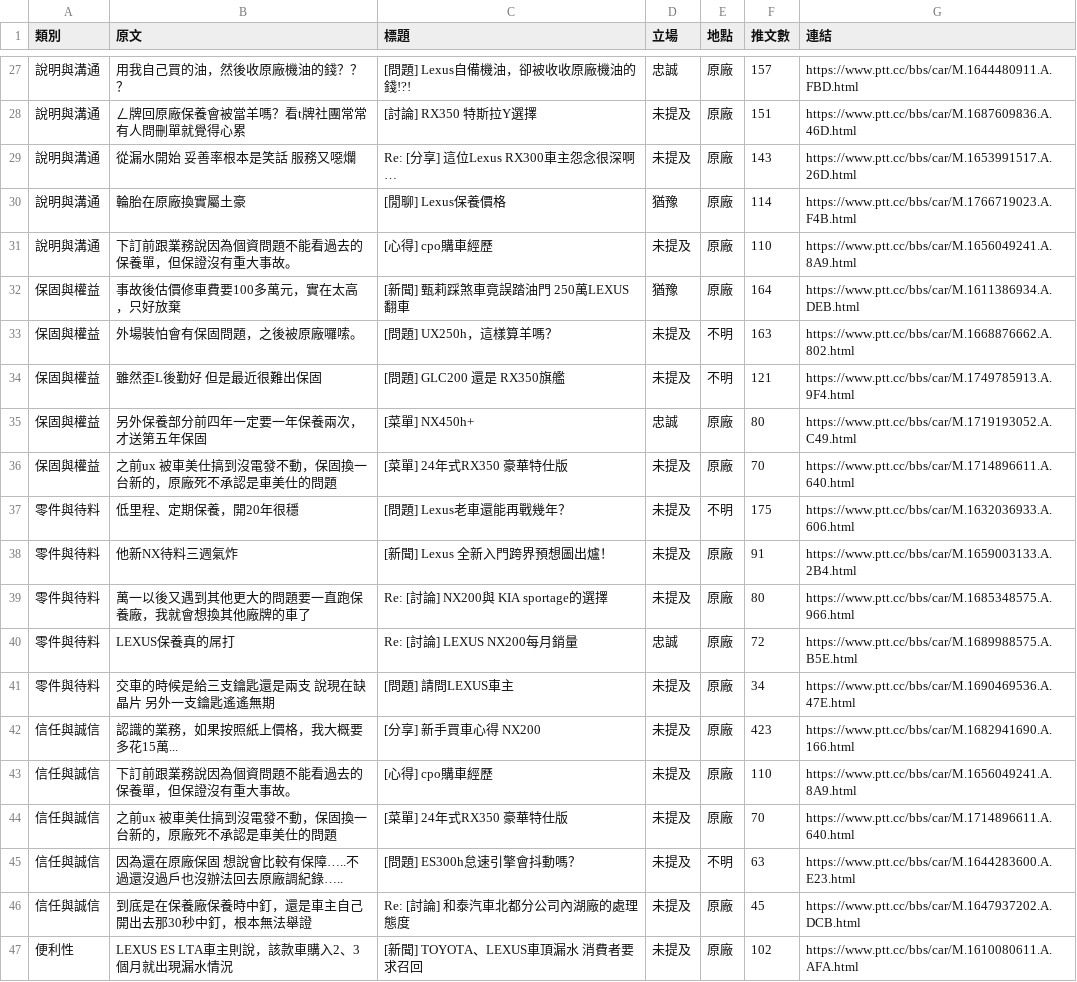
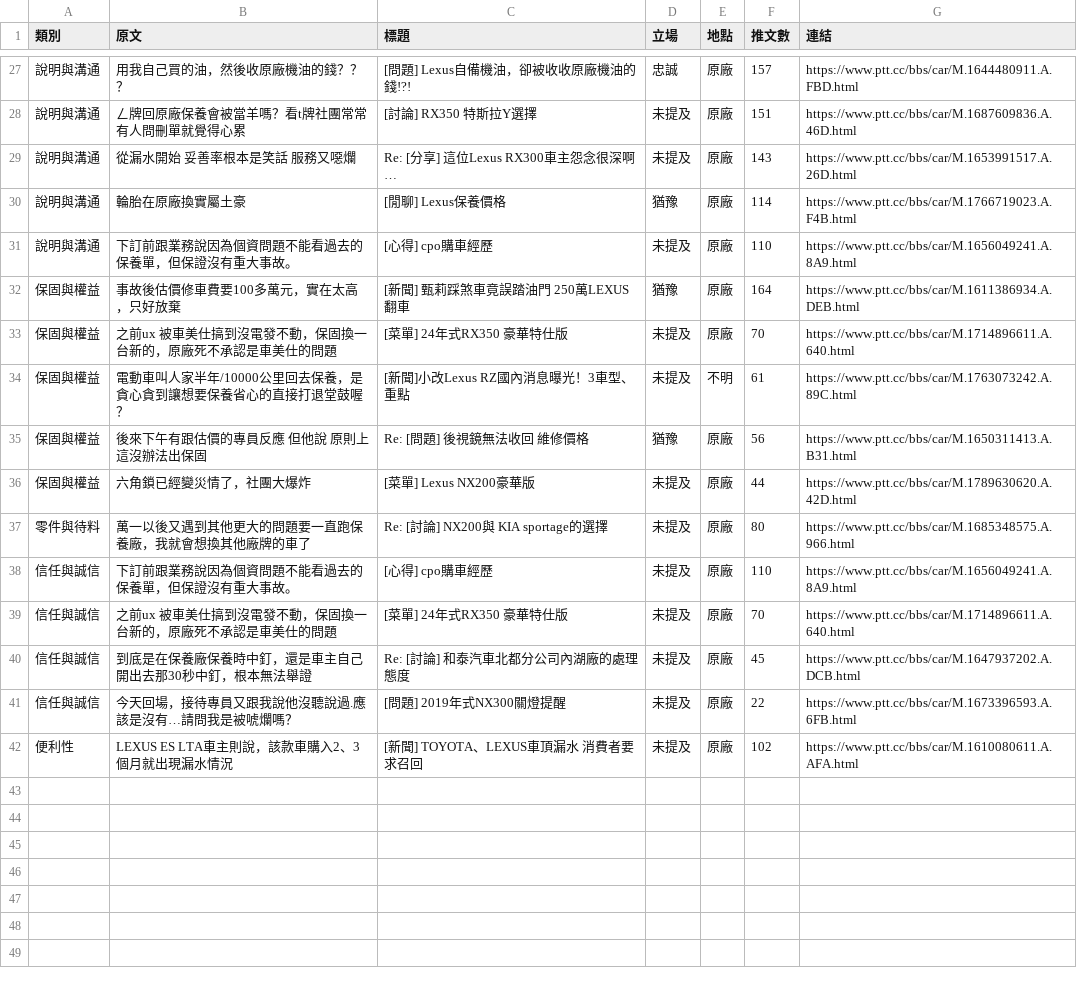
Before and after one commit to nvlznn/hackathon-2610, a CSV file: lexus_kit/out/07_quotes.csv, drawn as a sheet; only a part is shown, gaps mark what is left out; removed rows and columns are numbered as before the commit, all else as after; the diff covers the shown part only; the diff names each change by its address in the sheet, - before the commit and + after, or states it on an @@ line.

```diff
--- a/lexus_kit/out/07_quotes.csv
+++ b/lexus_kit/out/07_quotes.csv
-row 33: 保固與權益 | 外場裝怕會有保固問題，之後被原廠囉嗦。 | [問題] UX250h，這樣算羊嗎？ | 未提及 | 不明 | 163 | https://www.ptt.cc/bbs/car/M.1668876662.A.802.html
-row 34: 保固與權益 | 雖然歪L後勤好 但是最近很難出保固 | [問題] GLC200 還是 RX350旗艦 | 未提及 | 不明 | 121 | https://www.ptt.cc/bbs/car/M.1749785913.A.9F4.html
-row 35: 保固與權益 | 另外保養部分前四年一定要一年保養兩次，才送第五年保固 | [菜單] NX450h+ | 忠誠 | 原廠 | 80 | https://www.ptt.cc/bbs/car/M.1719193052.A.C49.html
-row 37: 零件與待料 | 低里程、定期保養，開20年很穩 | [問題] Lexus老車還能再戰幾年？ | 未提及 | 不明 | 175 | https://www.ptt.cc/bbs/car/M.1632036933.A.606.html
-row 38: 零件與待料 | 他新NX待料三週氣炸 | [新聞] Lexus 全新入門跨界預想圖出爐！ | 未提及 | 原廠 | 91 | https://www.ptt.cc/bbs/car/M.1659003133.A.2B4.html
+row 34: 保固與權益 | 電動車叫人家半年/10000公里回去保養，是貪心貪到讓想要保養省心的直接打退堂鼓喔？ | [新聞]小改Lexus RZ國內消息曝光！3車型、重點 | 未提及 | 不明 | 61 | https://www.ptt.cc/bbs/car/M.1763073242.A.89C.html
+row 35: 保固與權益 | 後來下午有跟估價的專員反應 但他說 原則上這沒辦法出保固 | Re: [問題] 後視鏡無法收回 維修價格 | 猶豫 | 原廠 | 56 | https://www.ptt.cc/bbs/car/M.1650311413.A.B31.html
+row 36: 保固與權益 | 六角鎖已經變災情了，社團大爆炸 | [菜單] Lexus NX200豪華版 | 未提及 | 原廠 | 44 | https://www.ptt.cc/bbs/car/M.1789630620.A.42D.html
-row 40: 零件與待料 | LEXUS保養真的屌打 | Re: [討論] LEXUS NX200每月銷量 | 忠誠 | 原廠 | 72 | https://www.ptt.cc/bbs/car/M.1689988575.A.B5E.html
-row 41: 零件與待料 | 交車的時候是給三支鑰匙還是兩支 說現在缺晶片 另外一支鑰匙遙遙無期 | [問題] 請問LEXUS車主 | 未提及 | 原廠 | 34 | https://www.ptt.cc/bbs/car/M.1690469536.A.47E.html
-row 42: 信任與誠信 | 認識的業務，如果按照紙上價格，我大概要多花15萬... | [分享] 新手買車心得 NX200 | 未提及 | 原廠 | 423 | https://www.ptt.cc/bbs/car/M.1682941690.A.166.html
-row 45: 信任與誠信 | 因為還在原廠保固 想說會比較有保障…..不過還沒過戶也沒辦法回去原廠調紀錄….. | [問題] ES300h怠速引擎會抖動嗎？ | 未提及 | 不明 | 63 | https://www.ptt.cc/bbs/car/M.1644283600.A.E23.html
+row 41: 信任與誠信 | 今天回場，接待專員又跟我說他沒聽說過.應該是沒有…請問我是被唬爛嗎？ | [問題] 2019年式NX300關燈提醒 | 未提及 | 原廠 | 22 | https://www.ptt.cc/bbs/car/M.1673396593.A.6FB.html
```
Also changed, not shown: 5 added rows, 5 removed rows and 39 edited cells elsewhere in this file, lexus_kit/out/01_pain_by_location.csv, lexus_kit/out/02_churn_drivers.csv, 14 other files.
